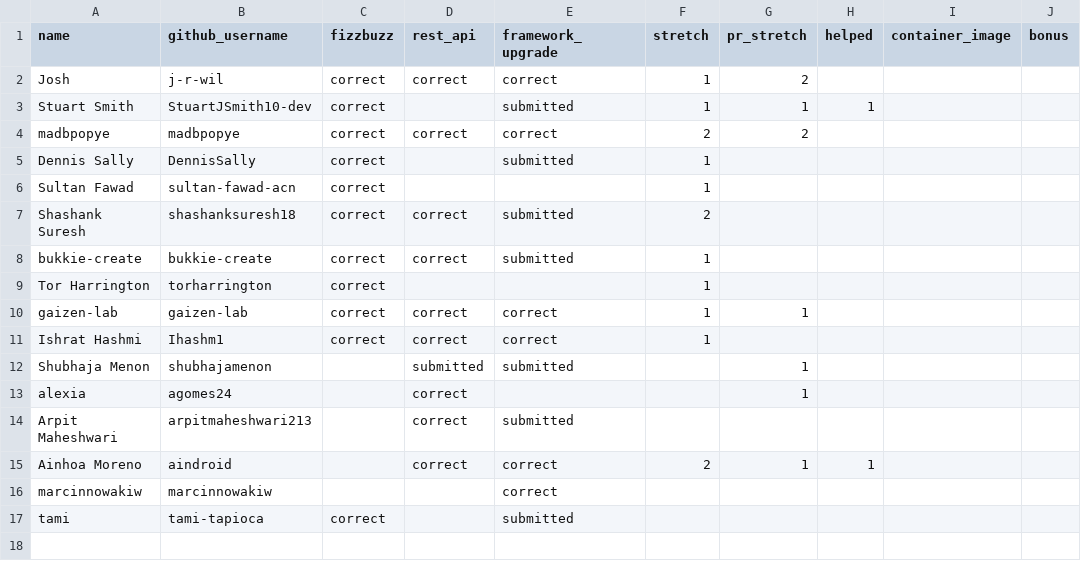
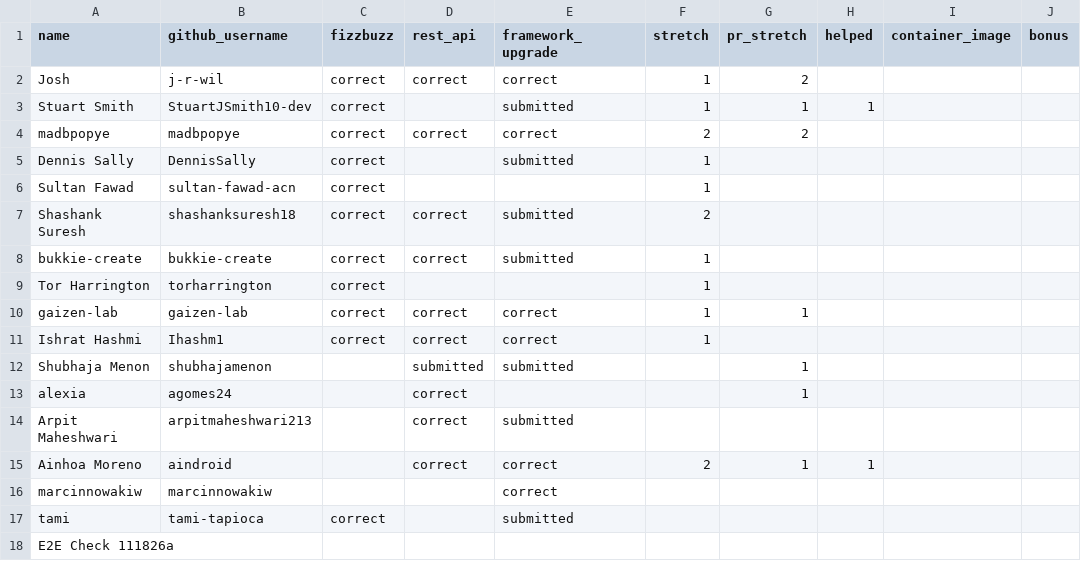
Before and after one commit to 01Gibbs/leaderboard-sandbox, a CSV file: participants.csv, drawn as a sheet.

```diff
--- a/participants.csv
+++ b/participants.csv
@@ -17 +17,2 @@ marcinnowakiw,marcinnowakiw,,,correct,,,,,
 tami,tami-tapioca,correct,,submitted,,,,,
+E2E Check 111826a,,,,,,,,,
```
Also changed, not shown: 1 other file.
